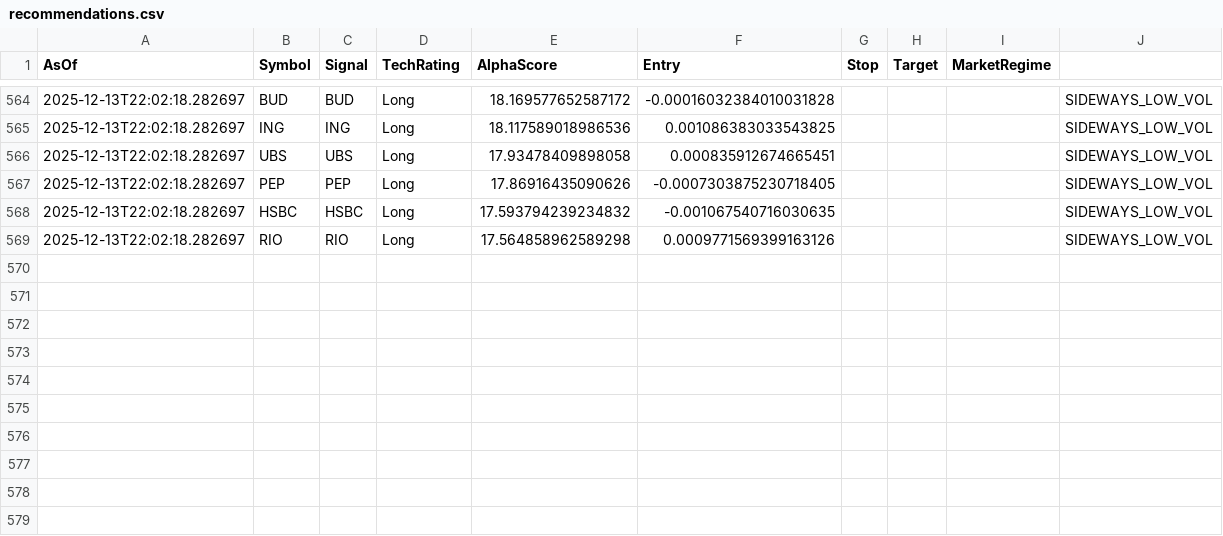
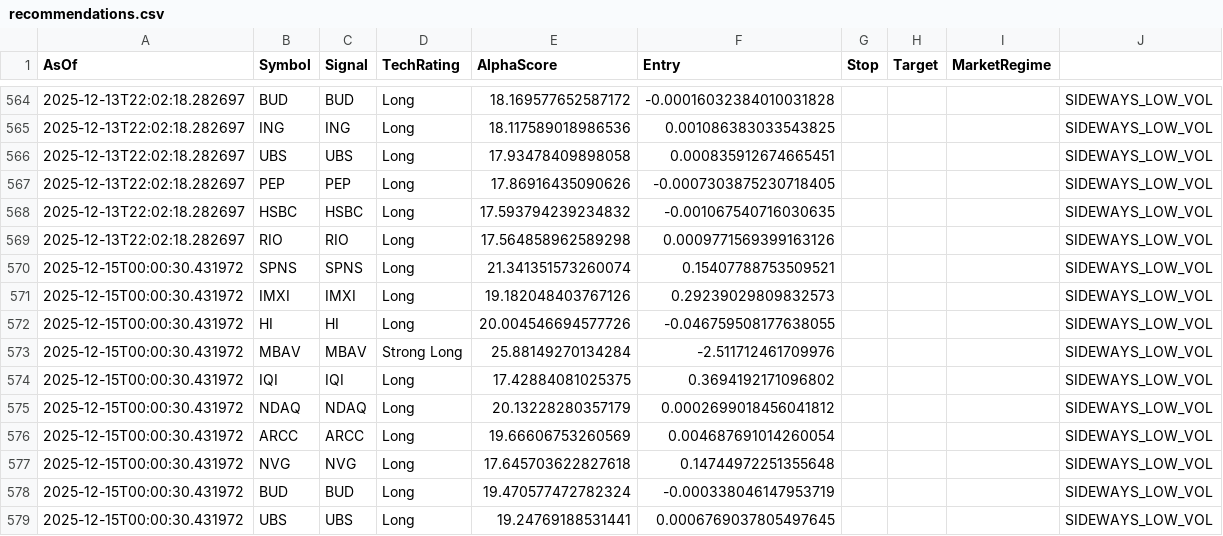
Before and after one commit to HOboGoblin45/technic, a CSV file: logs/recommendations.csv, drawn as a sheet; only a part is shown, gaps mark what is left out; the diff names each change by its address in the sheet, - before the commit and + after, or states it on an @@ line.

```diff
--- a/logs/recommendations.csv
+++ b/logs/recommendations.csv
+row 570: 2025-12-15T00:00:30.431972 | SPNS | SPNS | Long | 21.341351573260074 | 0.15407788753509521 |  |  |  | SIDEWAYS_LOW_VOL
+row 571: 2025-12-15T00:00:30.431972 | IMXI | IMXI | Long | 19.182048403767126 | 0.29239029809832573 |  |  |  | SIDEWAYS_LOW_VOL
+row 572: 2025-12-15T00:00:30.431972 | HI | HI | Long | 20.004546694577726 | -0.046759508177638055 |  |  |  | SIDEWAYS_LOW_VOL
+row 573: 2025-12-15T00:00:30.431972 | MBAV | MBAV | Strong Long | 25.88149270134284 | -2.511712461709976 |  |  |  | SIDEWAYS_LOW_VOL
+row 574: 2025-12-15T00:00:30.431972 | IQI | IQI | Long | 17.42884081025375 | 0.3694192171096802 |  |  |  | SIDEWAYS_LOW_VOL
+row 575: 2025-12-15T00:00:30.431972 | NDAQ | NDAQ | Long | 20.13228280357179 | 0.0002699018456041812 |  |  |  | SIDEWAYS_LOW_VOL
+row 576: 2025-12-15T00:00:30.431972 | ARCC | ARCC | Long | 19.66606753260569 | 0.004687691014260054 |  |  |  | SIDEWAYS_LOW_VOL
+row 577: 2025-12-15T00:00:30.431972 | NVG | NVG | Long | 17.645703622827618 | 0.14744972251355648 |  |  |  | SIDEWAYS_LOW_VOL
+row 578: 2025-12-15T00:00:30.431972 | BUD | BUD | Long | 19.470577472782324 | -0.000338046147953719 |  |  |  | SIDEWAYS_LOW_VOL
+row 579: 2025-12-15T00:00:30.431972 | UBS | UBS | Long | 19.24769188531441 | 0.0006769037805497645 |  |  |  | SIDEWAYS_LOW_VOL
```
Also changed, not shown: 16 other files.
